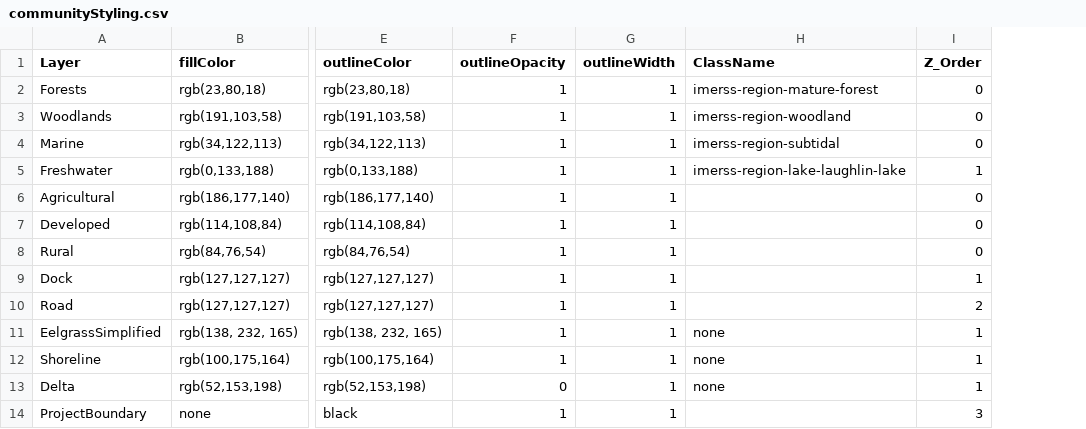
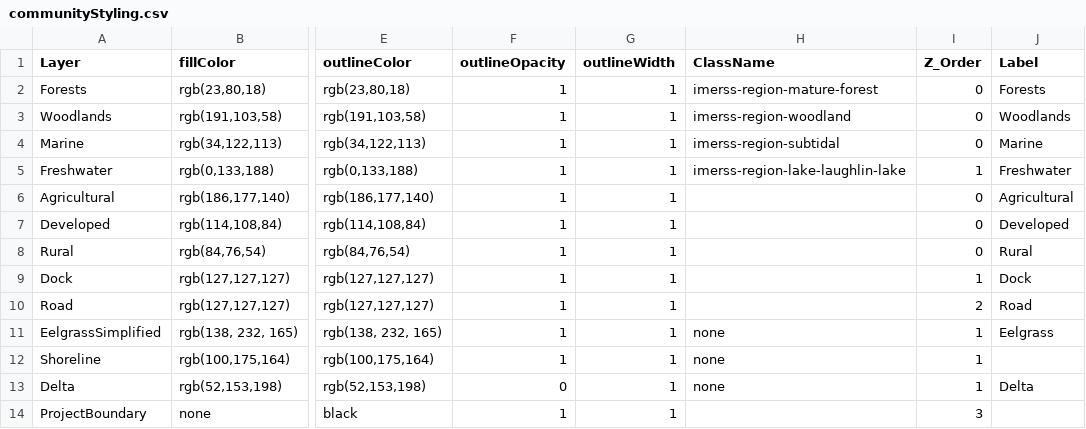
Before and after one commit to IMERSS/xetthecum-storymap-story, a CSV file: docs/data/communityStyling.csv, drawn as a sheet; only a part is shown, gaps mark what is left out; the diff names each change by its address in the sheet, - before the commit and + after, or states it on an @@ line.

```diff
--- a/docs/data/communityStyling.csv
+++ b/docs/data/communityStyling.csv
+column J (Label), rows 2-13: Forests | Woodlands | Marine | Freshwater | Agricultural | Developed | Rural | Dock | Road | Eelgrass |  | Delta
```
Also changed, not shown: tabular_data/communityStyling.csv, tabular_data/lineStyling.csv, 13 other files.
